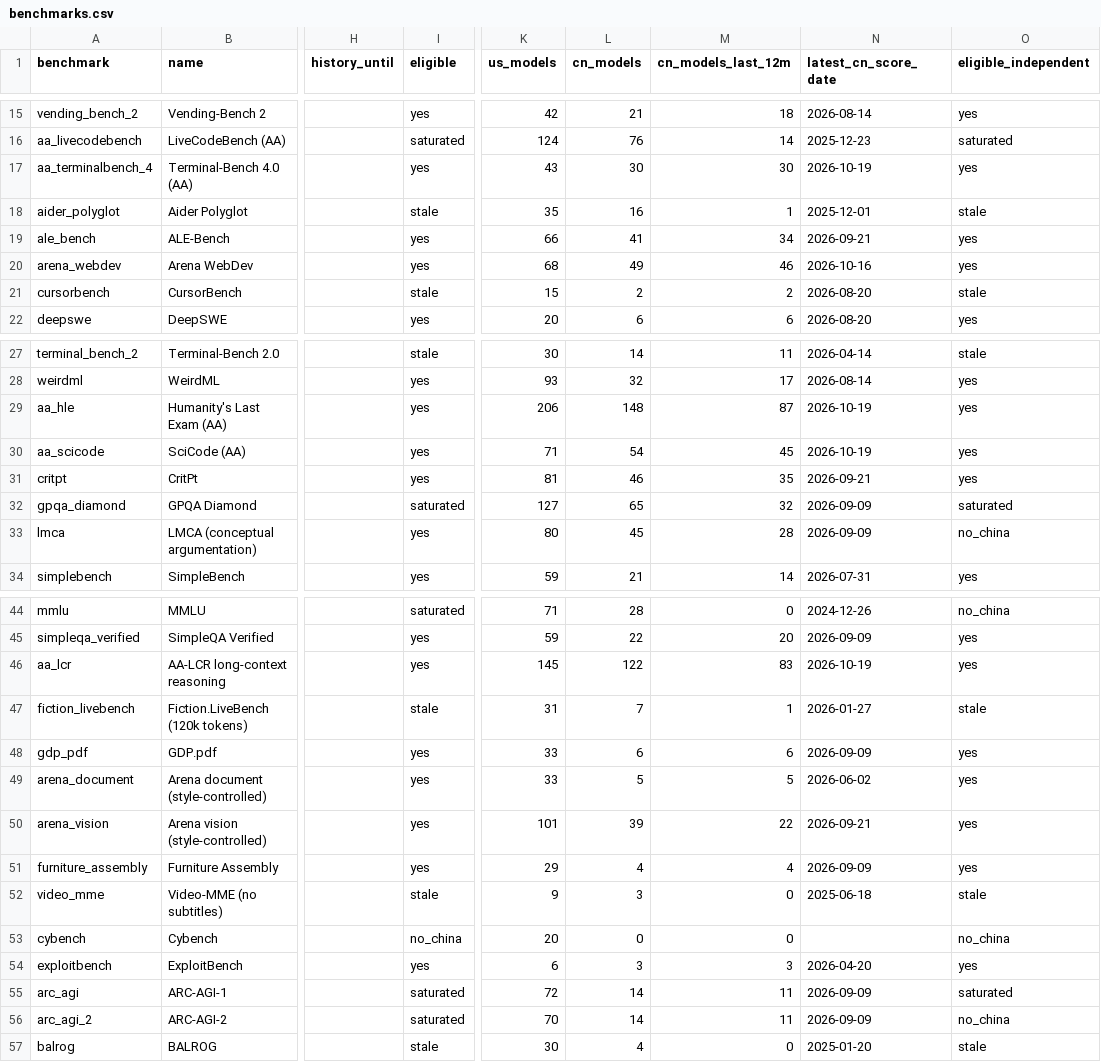
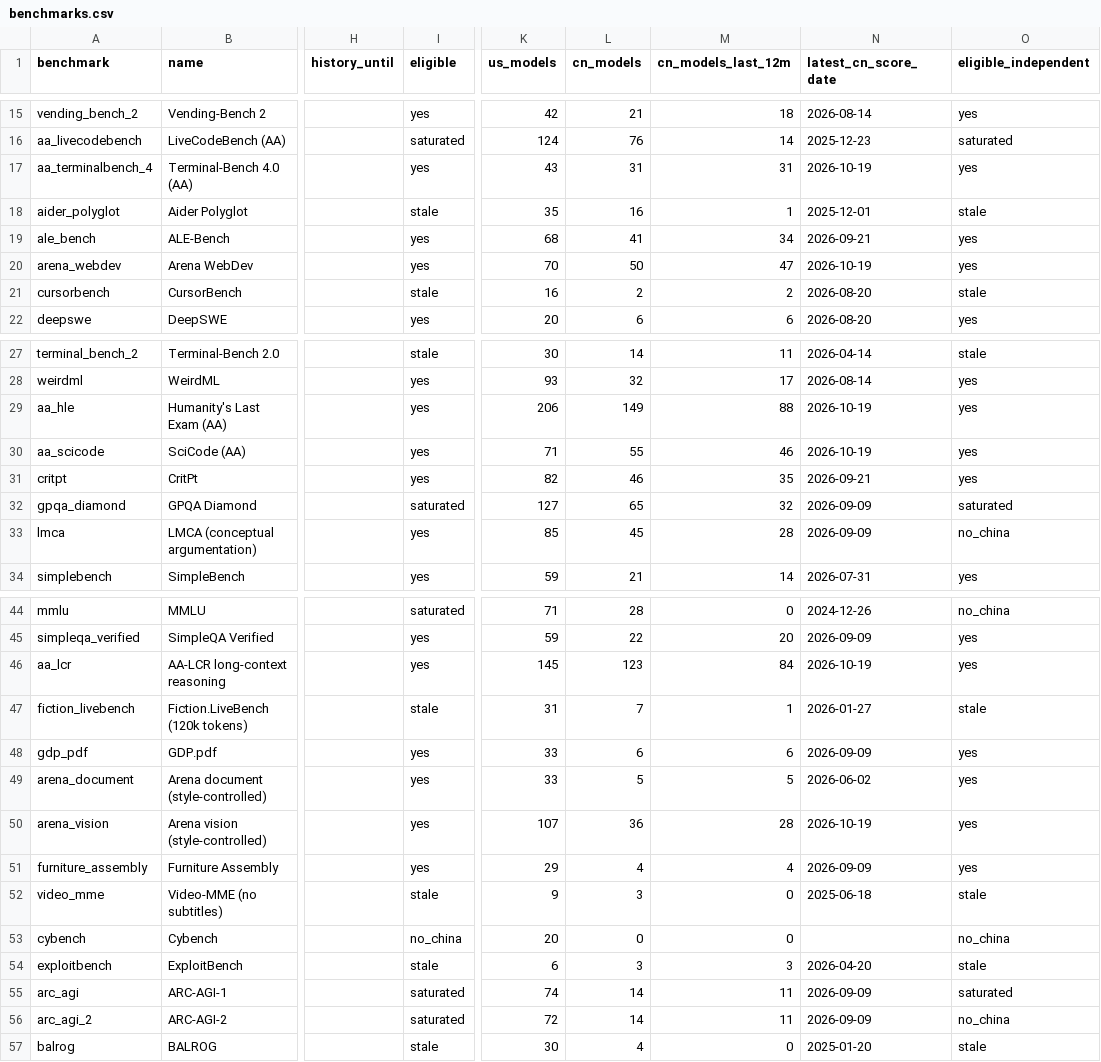
Before and after one commit to JackZamora1/us-china-ai-gap, a CSV file: data/benchmarks.csv, drawn as a sheet; only a part is shown, gaps mark what is left out; the diff covers the shown part only; the diff names each change by its address in the sheet, - before the commit and + after, or states it on an @@ line.

```diff
--- a/data/benchmarks.csv
+++ b/data/benchmarks.csv
-L17 (cn_models): 30
+L17 (cn_models): 31
-M17 (cn_models_last_12m): 30
+M17 (cn_models_last_12m): 31
-K19 (us_models): 66
+K19 (us_models): 68
-K20 (us_models): 68
+K20 (us_models): 70
-L20 (cn_models): 49
+L20 (cn_models): 50
-M20 (cn_models_last_12m): 46
+M20 (cn_models_last_12m): 47
-N20 (latest_cn_score_date): 2026-10-16
+N20 (latest_cn_score_date): 2026-10-19
-K21 (us_models): 15
+K21 (us_models): 16
-L29 (cn_models): 148
+L29 (cn_models): 149
-M29 (cn_models_last_12m): 87
+M29 (cn_models_last_12m): 88
-L30 (cn_models): 54
+L30 (cn_models): 55
-M30 (cn_models_last_12m): 45
+M30 (cn_models_last_12m): 46
-K31 (us_models): 81
+K31 (us_models): 82
-K33 (us_models): 80
+K33 (us_models): 85
-L46 (cn_models): 122
+L46 (cn_models): 123
-M46 (cn_models_last_12m): 83
+M46 (cn_models_last_12m): 84
-K50 (us_models): 101
+K50 (us_models): 107
-L50 (cn_models): 39
+L50 (cn_models): 36
-M50 (cn_models_last_12m): 22
+M50 (cn_models_last_12m): 28
-N50 (latest_cn_score_date): 2026-09-21
+N50 (latest_cn_score_date): 2026-10-19
-I54 (eligible): yes
+I54 (eligible): stale
-O54 (eligible_independent): yes
+O54 (eligible_independent): stale
-K55 (us_models): 72
+K55 (us_models): 74
-K56 (us_models): 70
+K56 (us_models): 72
```
Also changed, not shown: 3 edited cells elsewhere in this file, data/inventory.csv, data/models.csv, 4 other files.
